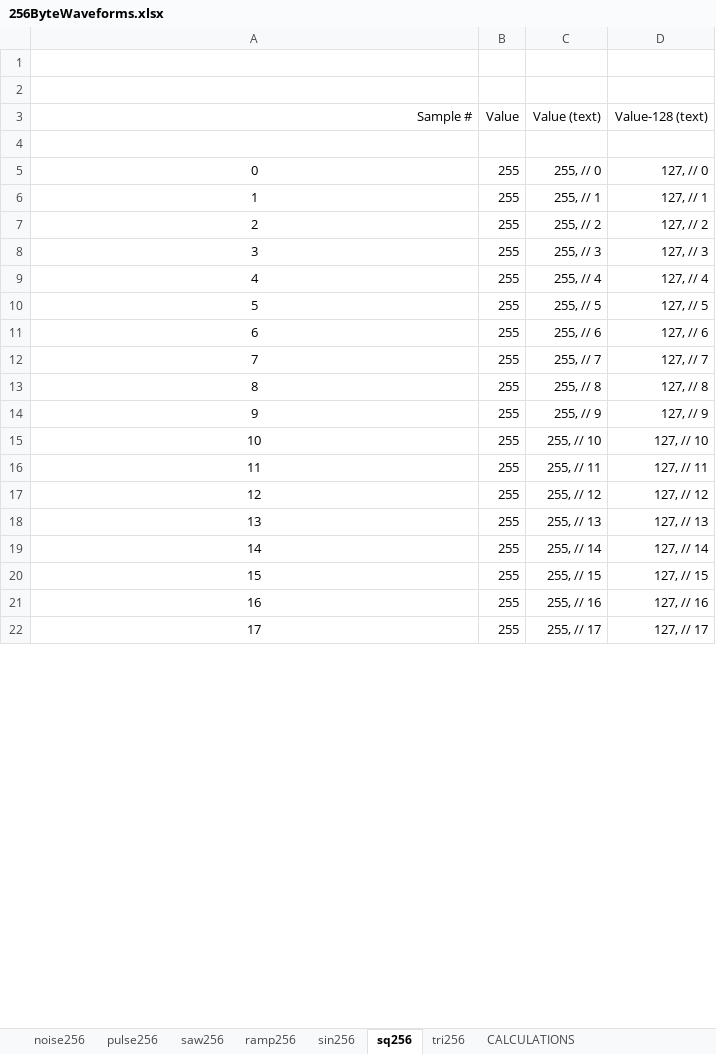
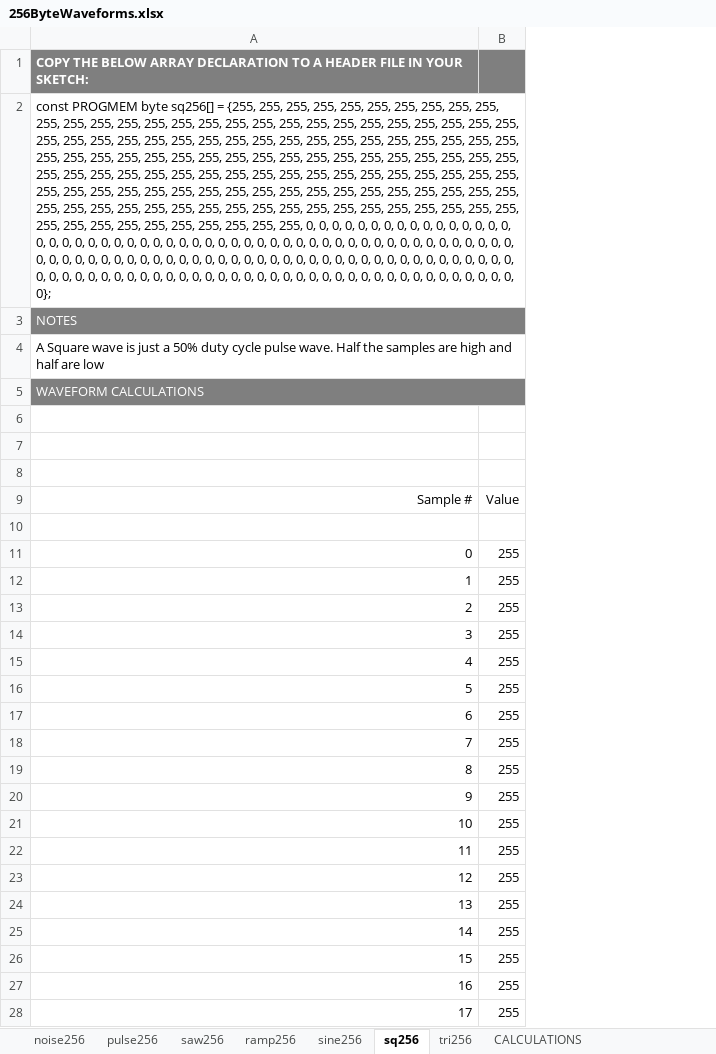
Before and after one commit to robertgallup/arduino-QuadLFO, an Excel workbook: 256ByteWaveforms.xlsx, sheet sq256, drawn as a sheet; only a part is shown; values as stored, in another font and other column widths than the file's, no borders; removed rows and columns are numbered as before the commit, all else as after; the diff covers the shown part only; the diff names each change by its address in the sheet, - before the commit and + after, or states it on an @@ line.

Commit message:
Improved waveform worksheet, updated all the waveforms, and updated the README

```diff
--- a/256ByteWaveforms.xlsx (sheet sq256)
+++ b/256ByteWaveforms.xlsx (sheet sq256)
-sheet tab: sin256
+sheet tab: sine256
-column C, rows 3-22: Value (text) |  | 255, // 0 | 255, // 1 | 255, // 2 | 255, // 3 | 255, // 4 | 255, // 5 | 255, // 6 | 255, // 7 | 255, // 8 | 255, // 9 | 255, // 10 | 255, // 11 | 255, // 12 | 255, // 13 | 255, // 14 | 255, // 15 | 255, // 16 | 255, // 17
-column D, rows 3-22: Value-128 (text) |  | 127, // 0 | 127, // 1 | 127, // 2 | 127, // 3 | 127, // 4 | 127, // 5 | 127, // 6 | 127, // 7 | 127, // 8 | 127, // 9 | 127, // 10 | 127, // 11 | 127, // 12 | 127, // 13 | 127, // 14 | 127, // 15 | 127, // 16 | 127, // 17
+row 1: COPY THE BELOW ARRAY DECLARATION TO A HEADER FILE IN YOUR SKETCH:
+row 2: const PROGMEM byte sq256[] = {255, 255, 255, 255, 255, 255, 255, 255, 255, 255, 255, 255, 255, 255, 255, 255, 255, 255, 255, 255, 255, 255, 255, 255, 255, 255, 255, 255, 255, 255, 255, 255, 255, 255, 255, 255, 255, 255, 255, 255, 255, 255, 255, 255, 255, 255, 255, 255, 255, 255, 255, 255, 255, 255, 255, 255, 255, 255, 255, 255, 255, 255, 255, 255, 255, 255, 255, 255, 255, 255, 255, 255, 255, 255, 255, 255, 255, 255, 255, 255, 255, 255, 255, 255, 255, 255, 255, 255, 255, 255, 255, 255, 255, 255, 255, 255, 255, 255, 255, 255, 255, 255, 255, 255, 255, 255, 255, 255, 255, 255, 255, 255, 255, 255, 255, 255, 255, 255, 255, 255, 255, 255, 255, 255, 255, 255, 255, 255, 0, 0, 0, 0, 0, 0, 0, 0, 0, 0, 0, 0, 0, 0, 0, 0, 0, 0, 0, 0, 0, 0, 0, 0, 0, 0, 0, 0, 0, 0, 0, 0, 0, 0, 0, 0, 0, 0, 0, 0, 0, 0, 0, 0, 0, 0, 0, 0, 0, 0, 0, 0, 0, 0, 0, 0, 0, 0, 0, 0, 0, 0, 0, 0, 0, 0, 0, 0, 0, 0, 0, 0, 0, 0, 0, 0, 0, 0, 0, 0, 0, 0, 0, 0, 0, 0, 0, 0, 0, 0, 0, 0, 0, 0, 0, 0, 0, 0, 0, 0, 0, 0, 0, 0, 0, 0, 0, 0, 0, 0, 0, 0, 0, 0, 0, 0, 0, 0, 0, 0, 0, 0, 0, 0, 0, 0, 0, 0};
+row 3: NOTES
+row 4: A Square wave is just a 50% duty cycle pulse wave. Half the samples are high and half are low
+row 5: WAVEFORM CALCULATIONS
+row 6: (empty)
-A11:A28 alignment: center
+A11:A28 alignment: right
```
Also changed, not shown: cell formats elsewhere in this sheet, sheet noise256, sheet pulse256, sheet saw256, sheet ramp256, sheet tri256, formulas that keep their value, 10 other files.
